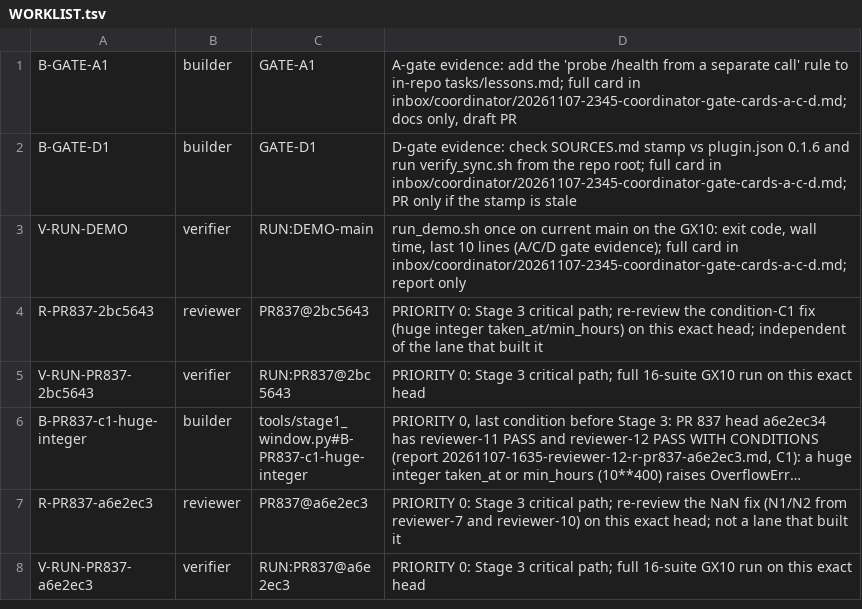
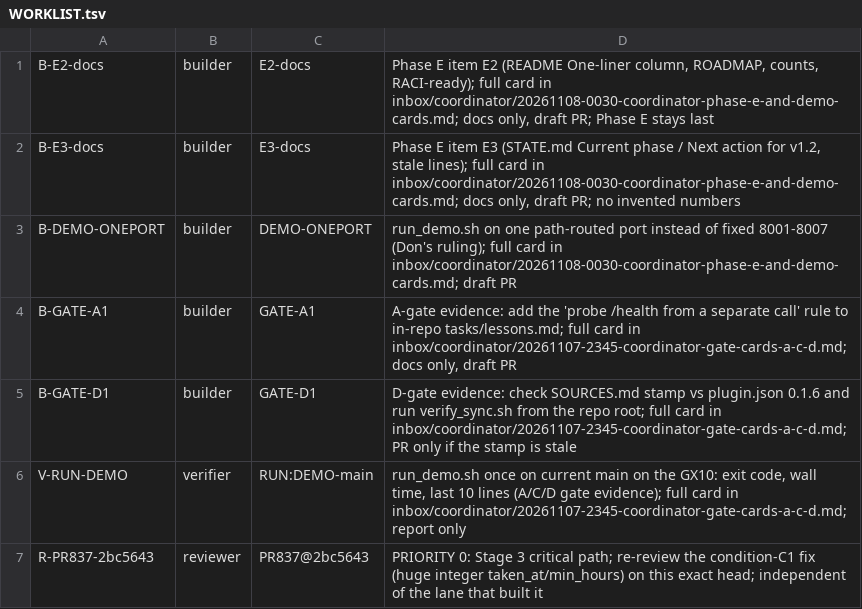
Before and after one commit to SpinStateLabs/field-platform, a TSV file: comms/WORKLIST.tsv, drawn as a sheet; only a part is shown; the shorter side is filled out with more unchanged rows; long unchanged cells end in ….

Commit message:
comms: Phase E docs cards E2/E3 and single-port demo card

```diff
--- a/comms/WORKLIST.tsv
+++ b/comms/WORKLIST.tsv
@@ -1 +1,4 @@
+B-E2-docs	builder	E2-docs	Phase E item E2 (README One-liner column, ROADMAP, counts, RACI-ready); full card in inbox/coordinator/20261108-0030-coordinator-phase-e-and-demo-cards.md; docs only, draft PR; Phase E stays last
+B-E3-docs	builder	E3-docs	Phase E item E3 (STATE.md Current phase / Next action for v1.2, stale lines); full card in inbox/coordinator/20261108-0030-coordinator-phase-e-and-demo-cards.md; docs only, draft PR; no invented numbers
+B-DEMO-ONEPORT	builder	DEMO-ONEPORT	run_demo.sh on one path-routed port instead of fixed 8001-8007 (Don's ruling); full card in inbox/coordinator/20261108-0030-coordinator-phase-e-and-demo-cards.md; draft PR
 B-GATE-A1	builder	GATE-A1	A-gate evidence: add the 'probe /health from a separate call' rule to in-repo tasks/lessons.md; full card in inbox/coordinator/20261107-2345-coordinator-gate-cards-a-c-d.md; docs only, draft PR
```
Also changed, not shown: 1 other file.
